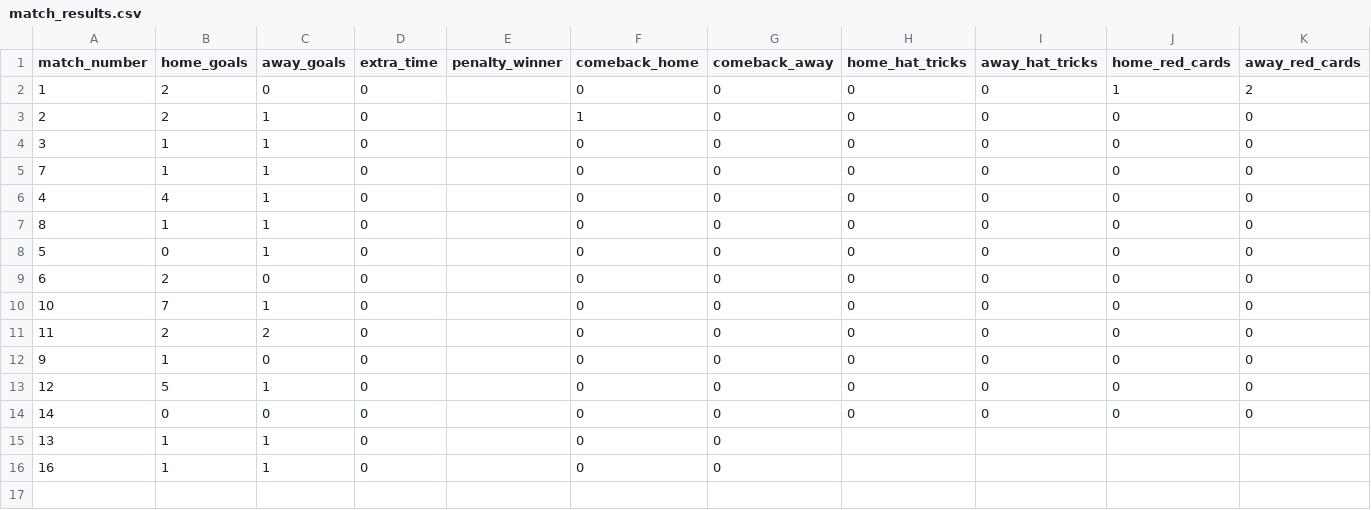
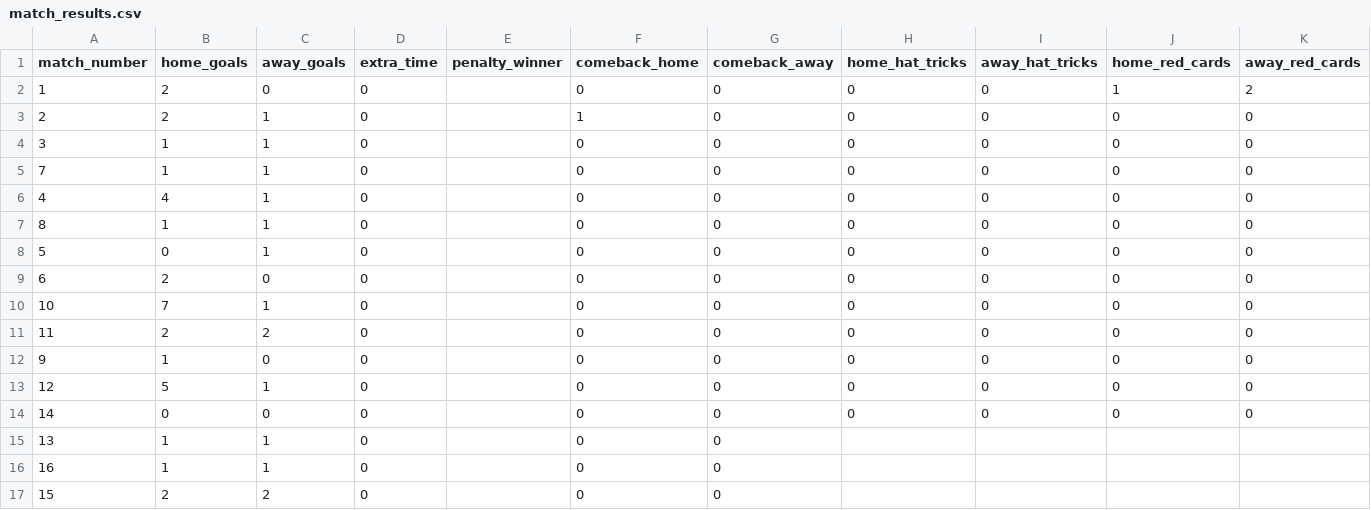
Before and after one commit to oisincarroll296/wc2026-sweepstake-BSC, a CSV file: data/match_results.csv, drawn as a sheet; only a part is shown; rows hold the shown columns only; the diff names each change by its address in the sheet, - before the commit and + after, or states it on an @@ line.

Commit message:
Admin sync: match_results.csv

```diff
--- a/data/match_results.csv
+++ b/data/match_results.csv
+row 17: 15 | 2 | 2 | 0 |  | 0 | 0
```
